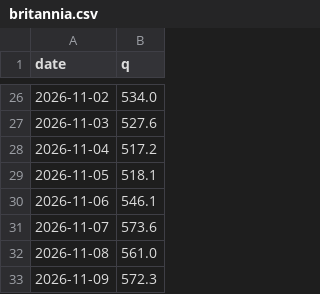
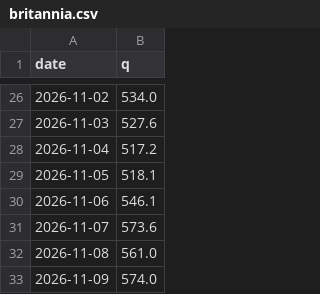
Before and after one commit to mimomimo15/prevision-frontenac, a CSV file: docs/britannia.csv, drawn as a sheet; only a part is shown, gaps mark what is left out.

```diff
--- a/docs/britannia.csv
+++ b/docs/britannia.csv
@@ -32,2 +32,2 @@ date,q
 2026-11-08,561.0
-2026-11-09,572.3
+2026-11-09,574.0
```
Also changed, not shown: docs/forecast_archive.csv, docs/obs_hourly.csv, 4 other files.
